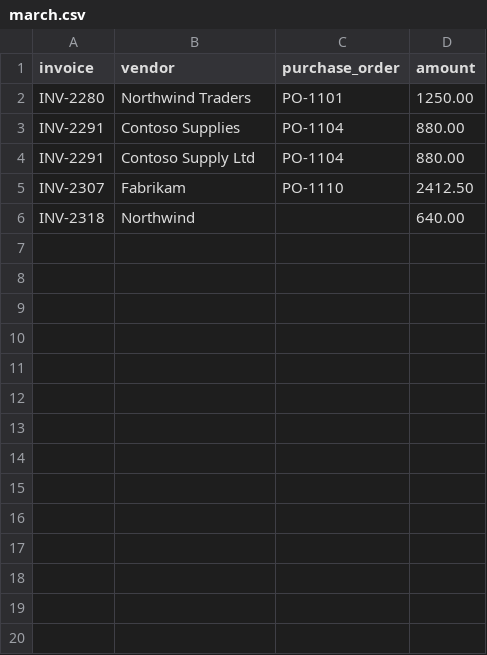
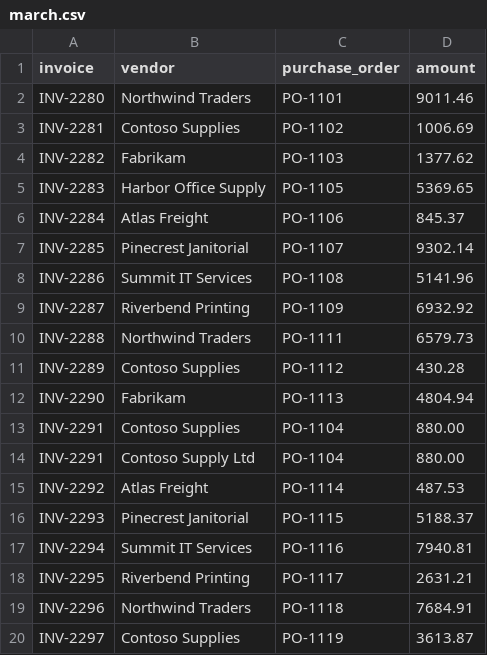
Before and after one commit to stigmer/stigmer, a CSV file: coding-agents/evals/_fixture/samples/march.csv, drawn as a sheet; only a part is shown; the shorter side is filled out with more unchanged rows; the diff covers the shown part only.

```diff
--- a/coding-agents/evals/_fixture/samples/march.csv
+++ b/coding-agents/evals/_fixture/samples/march.csv
@@ -1,4 +1,20 @@
 invoice,vendor,purchase_order,amount
-INV-2280,Northwind Traders,PO-1101,1250.00
+INV-2280,Northwind Traders,PO-1101,9011.46
+INV-2281,Contoso Supplies,PO-1102,1006.69
+INV-2282,Fabrikam,PO-1103,1377.62
+INV-2283,Harbor Office Supply,PO-1105,5369.65
+INV-2284,Atlas Freight,PO-1106,845.37
+INV-2285,Pinecrest Janitorial,PO-1107,9302.14
+INV-2286,Summit IT Services,PO-1108,5141.96
+INV-2287,Riverbend Printing,PO-1109,6932.92
+INV-2288,Northwind Traders,PO-1111,6579.73
+INV-2289,Contoso Supplies,PO-1112,430.28
+INV-2290,Fabrikam,PO-1113,4804.94
 INV-2291,Contoso Supplies,PO-1104,880.00
 INV-2291,Contoso Supply Ltd,PO-1104,880.00
+INV-2292,Atlas Freight,PO-1114,487.53
+INV-2293,Pinecrest Janitorial,PO-1115,5188.37
+INV-2294,Summit IT Services,PO-1116,7940.81
+INV-2295,Riverbend Printing,PO-1117,2631.21
+INV-2296,Northwind Traders,PO-1118,7684.91
+INV-2297,Contoso Supplies,PO-1119,3613.87
```
Also changed, not shown: 21 added rows elsewhere in this file, 3 other files.
